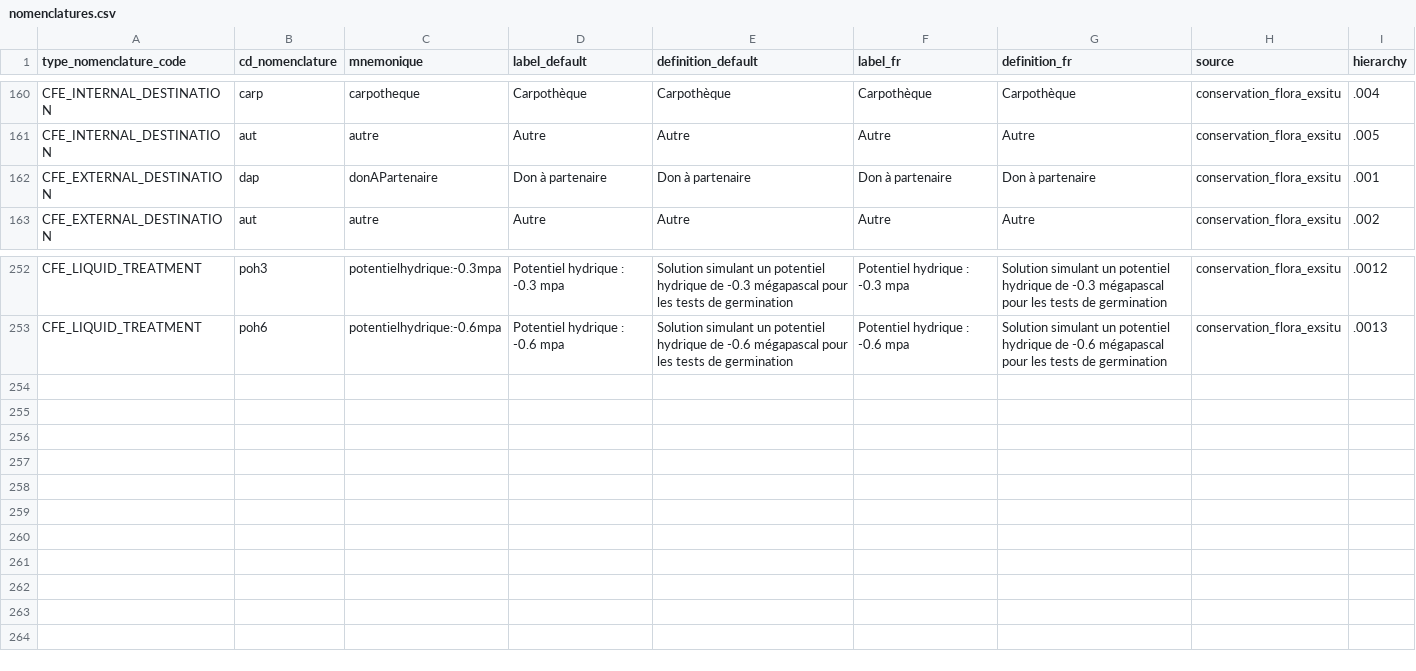
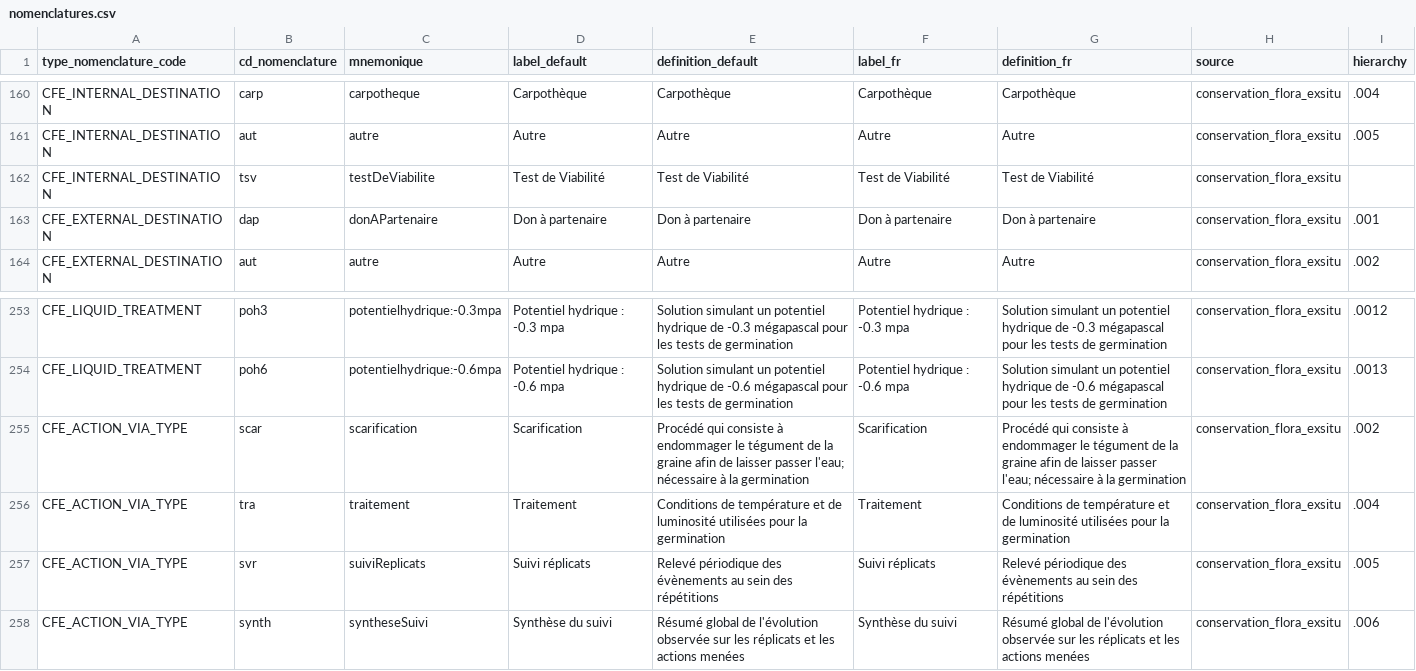
Before and after one commit to cbn-alpin/gn_module_conservation_flora_exsitu, a CSV file: backend/gn_module_conservation_flora_exsitu/migrations/data/nomenclatures.csv, drawn as a sheet; only a part is shown, gaps mark what is left out; the diff names each change by its address in the sheet, - before the commit and + after, or states it on an @@ line.

Commit message:
feat(action): add action type for viability test

```diff
--- a/backend/gn_module_conservation_flora_exsitu/migrations/data/nomenclatures.csv
+++ b/backend/gn_module_conservation_flora_exsitu/migrations/data/nomenclatures.csv
+row 162: CFE_INTERNAL_DESTINATION | tsv | testDeViabilite | Test de Viabilité | Test de Viabilité | Test de Viabilité | Test de Viabilité | conservation_flora_exsitu
+row 255: CFE_ACTION_VIA_TYPE | scar | scarification | Scarification | Procédé qui consiste à endommager le tégument de la graine afin de laisser passer l'eau; nécessaire à la germination | Scarification | Procédé qui consiste à endommager le tégument de la graine afin de laisser passer l'eau; nécessaire à la germination | conservation_flora_exsitu | .002
+row 256: CFE_ACTION_VIA_TYPE | tra | traitement | Traitement | Conditions de température et de luminosité utilisées pour la germination | Traitement | Conditions de température et de luminosité utilisées pour la germination | conservation_flora_exsitu | .004
+row 257: CFE_ACTION_VIA_TYPE | svr | suiviReplicats | Suivi réplicats | Relevé périodique des évènements au sein des répétitions | Suivi réplicats | Relevé périodique des évènements au sein des répétitions | conservation_flora_exsitu | .005
+row 258: CFE_ACTION_VIA_TYPE | synth | syntheseSuivi | Synthèse du suivi | Résumé global de l'évolution observée sur les réplicats et les actions menées | Synthèse du suivi | Résumé global de l'évolution observée sur les réplicats et les actions menées | conservation_flora_exsitu | .006
```
Also changed, not shown: 2 other files.
